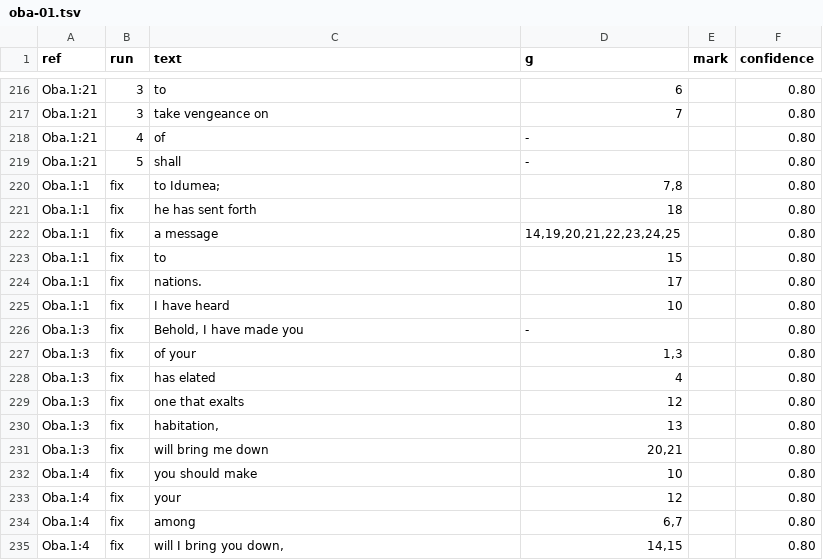
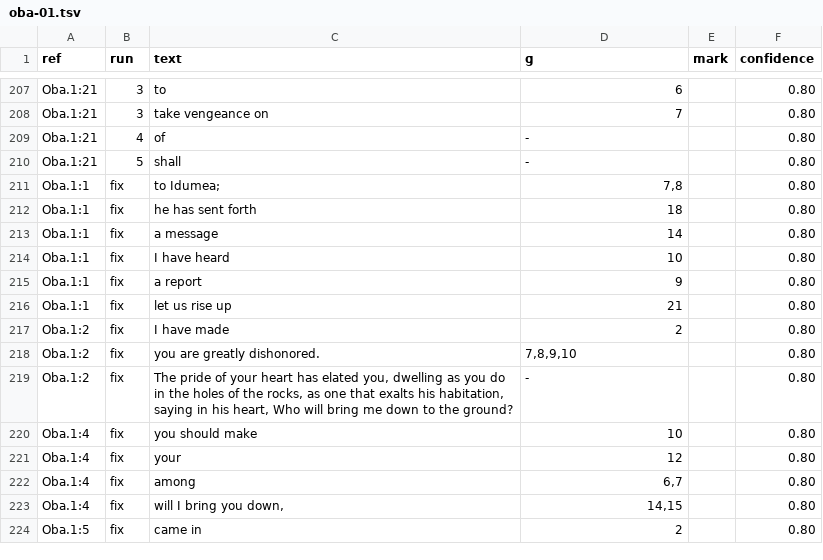
Before and after one commit to Jonathan-A-White/lampas, a TSV file: data/lxx/align/oba-01.tsv, drawn as a sheet; only a part is shown, gaps mark what is left out; the shorter side is filled out with more unchanged rows; the diff covers the shown part only.

```diff
--- a/data/lxx/align/oba-01.tsv
+++ b/data/lxx/align/oba-01.tsv
@@ -221,12 +212,9 @@ Oba.1:1	fix	to Idumea;	7,8		0.80
 Oba.1:1	fix	he has sent forth	18		0.80
-Oba.1:1	fix	a message	14,19,20,21,22,23,24,25		0.80
-Oba.1:1	fix	to	15		0.80
-Oba.1:1	fix	nations.	17		0.80
+Oba.1:1	fix	a message	14		0.80
 Oba.1:1	fix	I have heard	10		0.80
-Oba.1:3	fix	Behold, I have made you	-		0.80
-Oba.1:3	fix	of your	1,3		0.80
-Oba.1:3	fix	has elated	4		0.80
-Oba.1:3	fix	one that exalts	12		0.80
-Oba.1:3	fix	habitation,	13		0.80
-Oba.1:3	fix	will bring me down	20,21		0.80
+Oba.1:1	fix	a report	9		0.80
+Oba.1:1	fix	let us rise up	21		0.80
+Oba.1:2	fix	I have made	2		0.80
+Oba.1:2	fix	you are greatly dishonored.	7,8,9,10		0.80
+Oba.1:2	fix	The pride of your heart has elated you, dwelling as you do in the holes of the rocks, as one that exalts his habitation, saying in his heart, Who will bring me down to the ground?	-		0.80
 Oba.1:4	fix	you should make	10		0.80
```
Also changed, not shown: 2 added rows, 11 removed rows and 15 edited cells elsewhere in this file, 6 other files.
